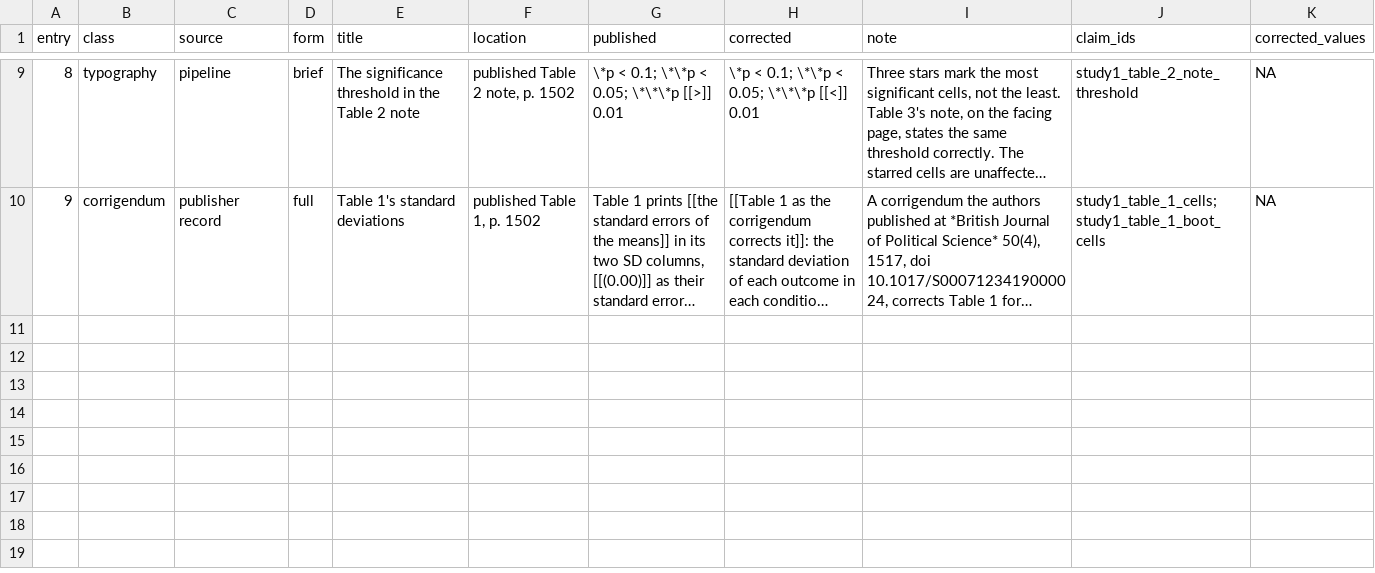
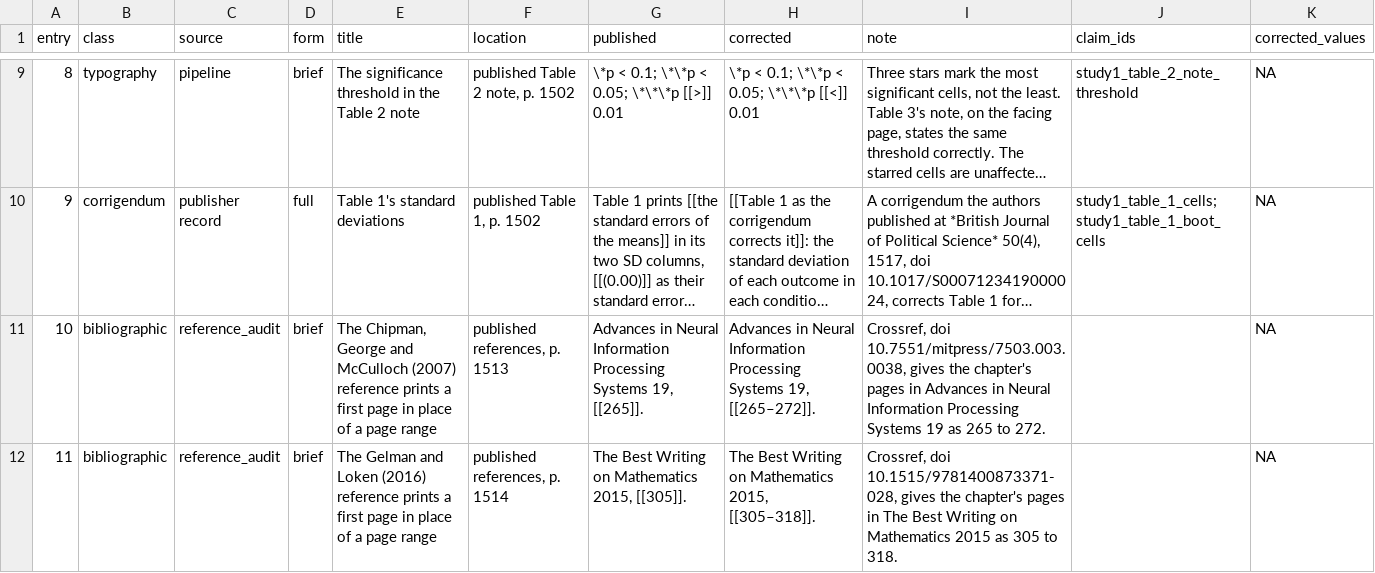
Before and after one commit to active-maintenance-aec/guess_coppock_2020, a CSV file: errata_entries.csv, drawn as a sheet; only a part is shown, gaps mark what is left out; long unchanged cells end in …; the diff names each change by its address in the sheet, - before the commit and + after, or states it on an @@ line.

```diff
--- a/errata_entries.csv
+++ b/errata_entries.csv
+row 11: 10 | bibliographic | reference_audit | brief | The Chipman, George and McCulloch (2007) reference prints a first page in place of a page range | published references, p. 1513 | Advances in Neural Information Processing Systems 19, [[265]]. | Advances in Neural Information Processing Systems 19, [[265–272]]. | Crossref, doi 10.7551/mitpress/7503.003.0038, gives the chapter's pages in Advances in Neural Information Processing Systems 19 as 265 to 272. |  | NA
+row 12: 11 | bibliographic | reference_audit | brief | The Gelman and Loken (2016) reference prints a first page in place of a page range | published references, p. 1514 | The Best Writing on Mathematics 2015, [[305]]. | The Best Writing on Mathematics 2015, [[305–318]]. | Crossref, doi 10.1515/9781400873371-028, gives the chapter's pages in The Best Writing on Mathematics 2015 as 305 to 318. |  | NA
```
Also changed, not shown: 5 other files.
